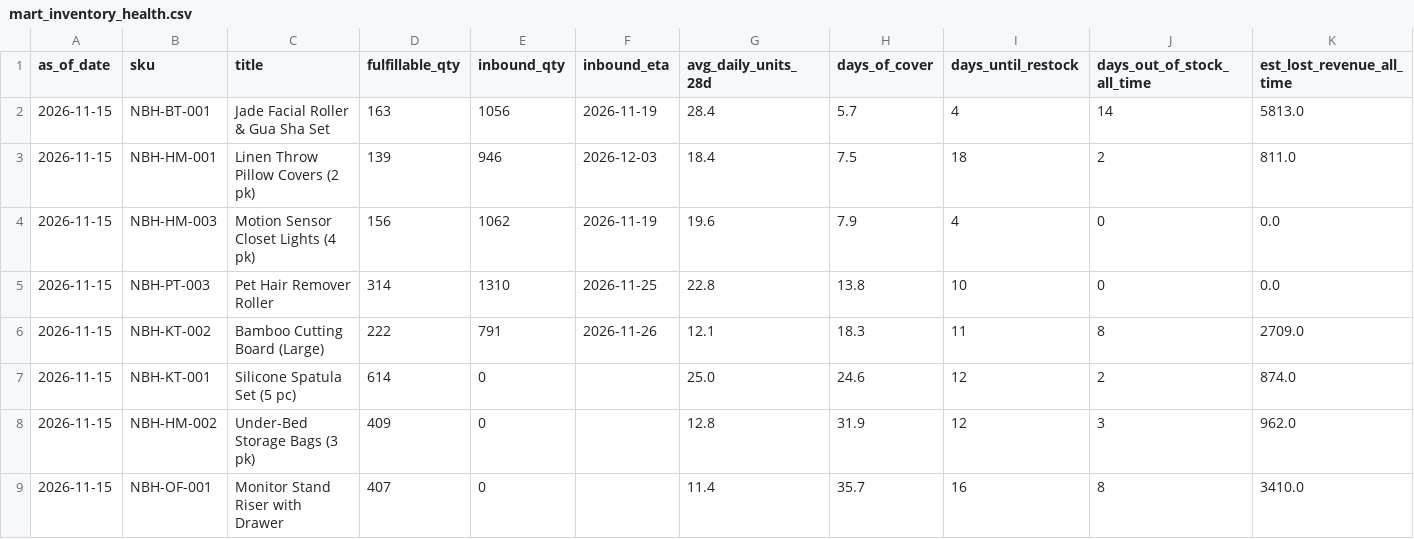
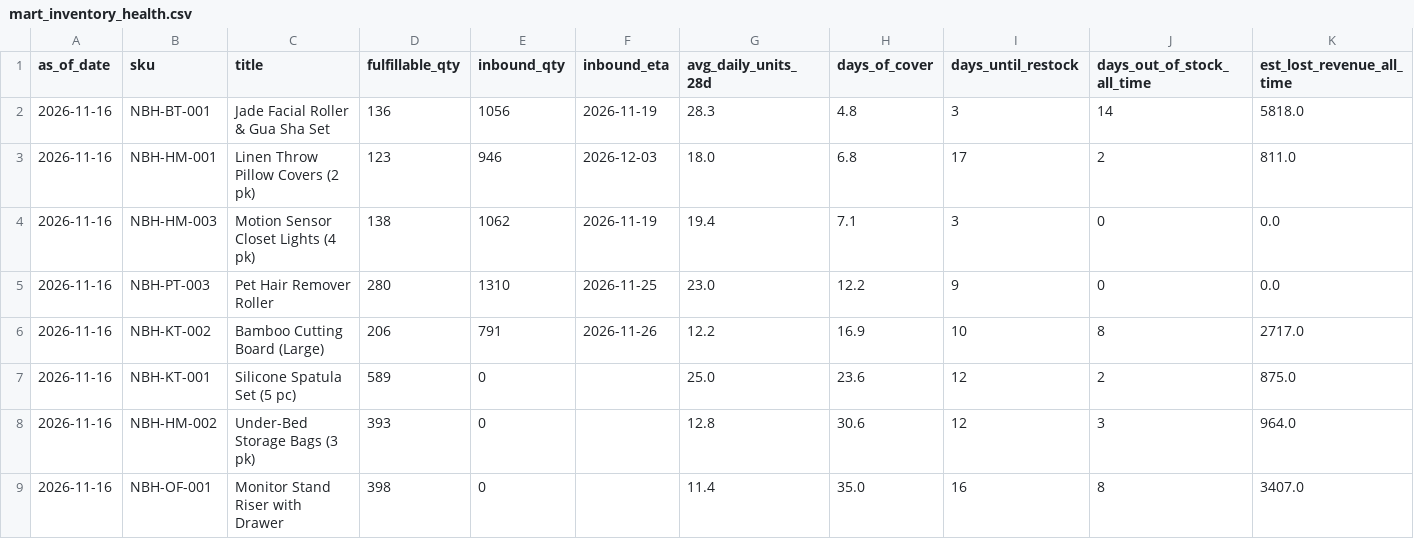
Before and after one commit to Ashleysdata/amazon_seller_analytics, a CSV file: data/marts/mart_inventory_health.csv, drawn as a sheet; only a part is shown; the diff covers the shown part only; the diff names each change by its address in the sheet, - before the commit and + after, or states it on an @@ line.

```diff
--- a/data/marts/mart_inventory_health.csv
+++ b/data/marts/mart_inventory_health.csv
-A2:A9 (as_of_date): 2026-11-15
+A2:A9 (as_of_date): 2026-11-16
-D2 (fulfillable_qty): 163
+D2 (fulfillable_qty): 136
-G2 (avg_daily_units_28d): 28.4
+G2 (avg_daily_units_28d): 28.3
-H2 (days_of_cover): 5.7
+H2 (days_of_cover): 4.8
-I2 (days_until_restock): 4
+I2 (days_until_restock): 3
-K2 (est_lost_revenue_all_time): 5813.0
+K2 (est_lost_revenue_all_time): 5818.0
-D3 (fulfillable_qty): 139
+D3 (fulfillable_qty): 123
-G3 (avg_daily_units_28d): 18.4
+G3 (avg_daily_units_28d): 18.0
-H3 (days_of_cover): 7.5
+H3 (days_of_cover): 6.8
-I3 (days_until_restock): 18
+I3 (days_until_restock): 17
-D4 (fulfillable_qty): 156
+D4 (fulfillable_qty): 138
-G4 (avg_daily_units_28d): 19.6
+G4 (avg_daily_units_28d): 19.4
-H4 (days_of_cover): 7.9
+H4 (days_of_cover): 7.1
-I4 (days_until_restock): 4
+I4 (days_until_restock): 3
-D5 (fulfillable_qty): 314
+D5 (fulfillable_qty): 280
-G5 (avg_daily_units_28d): 22.8
+G5 (avg_daily_units_28d): 23.0
-H5 (days_of_cover): 13.8
+H5 (days_of_cover): 12.2
-I5 (days_until_restock): 10
+I5 (days_until_restock): 9
-D6 (fulfillable_qty): 222
+D6 (fulfillable_qty): 206
-G6 (avg_daily_units_28d): 12.1
+G6 (avg_daily_units_28d): 12.2
-H6 (days_of_cover): 18.3
+H6 (days_of_cover): 16.9
-I6 (days_until_restock): 11
+I6 (days_until_restock): 10
-K6 (est_lost_revenue_all_time): 2709.0
+K6 (est_lost_revenue_all_time): 2717.0
-D7 (fulfillable_qty): 614
+D7 (fulfillable_qty): 589
-H7 (days_of_cover): 24.6
+H7 (days_of_cover): 23.6
-K7 (est_lost_revenue_all_time): 874.0
+K7 (est_lost_revenue_all_time): 875.0
-D8 (fulfillable_qty): 409
+D8 (fulfillable_qty): 393
-H8 (days_of_cover): 31.9
+H8 (days_of_cover): 30.6
-K8 (est_lost_revenue_all_time): 962.0
+K8 (est_lost_revenue_all_time): 964.0
-D9 (fulfillable_qty): 407
+D9 (fulfillable_qty): 398
-H9 (days_of_cover): 35.7
+H9 (days_of_cover): 35.0
-K9 (est_lost_revenue_all_time): 3410.0
+K9 (est_lost_revenue_all_time): 3407.0
```
Also changed, not shown: 19 edited cells elsewhere in this file, data/marts/fct_daily_sku.csv, data/marts/mart_campaign_actions.csv, 7 other files.
